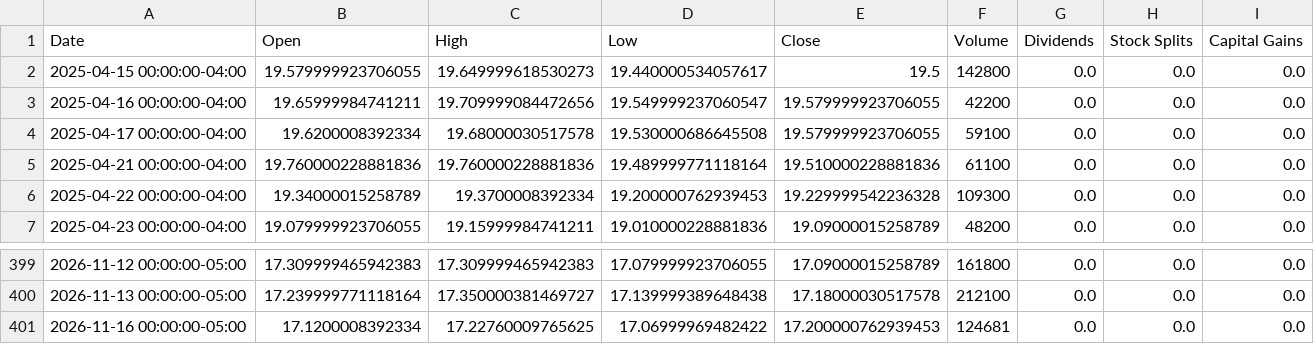
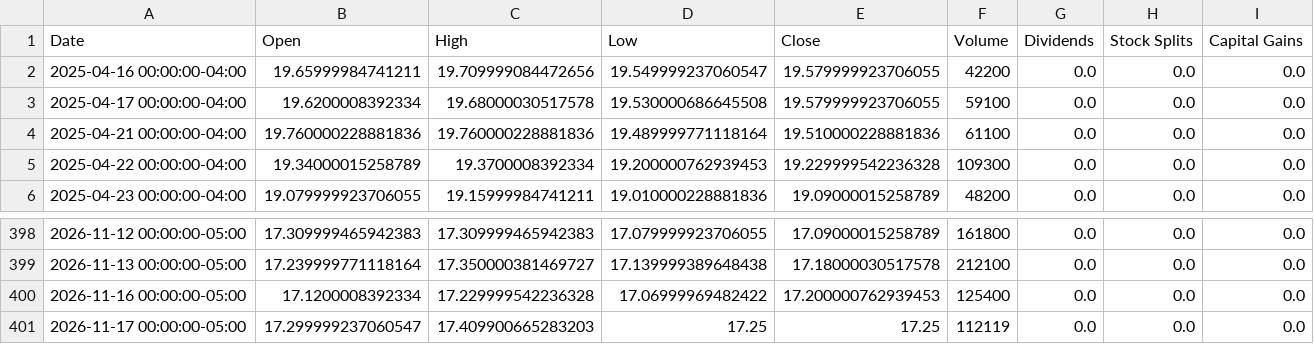
Before and after one commit to Quintinlf/finance_project, a CSV file: trade_logs/price_cache/CORN.csv, drawn as a sheet; only a part is shown, gaps mark what is left out.

```diff
--- a/trade_logs/price_cache/CORN.csv
+++ b/trade_logs/price_cache/CORN.csv
@@ -1,3 +1,2 @@
 Date,Open,High,Low,Close,Volume,Dividends,Stock Splits,Capital Gains
-2025-04-15 00:00:00-04:00,19.579999923706055,19.649999618530273,19.440000534057617,19.5,142800,0.0,0.0,0.0
 2025-04-16 00:00:00-04:00,19.65999984741211,19.709999084472656,19.549999237060547,19.579999923706055,42200,0.0,0.0,0.0
@@ -400,2 +399,3 @@ Date,Open,High,Low,Close,Volume,Dividends,Stock Splits,Capital Gains
 2026-11-13 00:00:00-05:00,17.239999771118164,17.350000381469727,17.139999389648438,17.18000030517578,212100,0.0,0.0,0.0
-2026-11-16 00:00:00-05:00,17.1200008392334,17.22760009765625,17.06999969482422,17.200000762939453,124681,0.0,0.0,0.0
+2026-11-16 00:00:00-05:00,17.1200008392334,17.229999542236328,17.06999969482422,17.200000762939453,125400,0.0,0.0,0.0
+2026-11-17 00:00:00-05:00,17.299999237060547,17.409900665283203,17.25,17.25,112119,0.0,0.0,0.0
```
Also changed, not shown: trade_logs/price_cache/CANE.csv, trade_logs/price_cache/CPER.csv, 23 other files.
